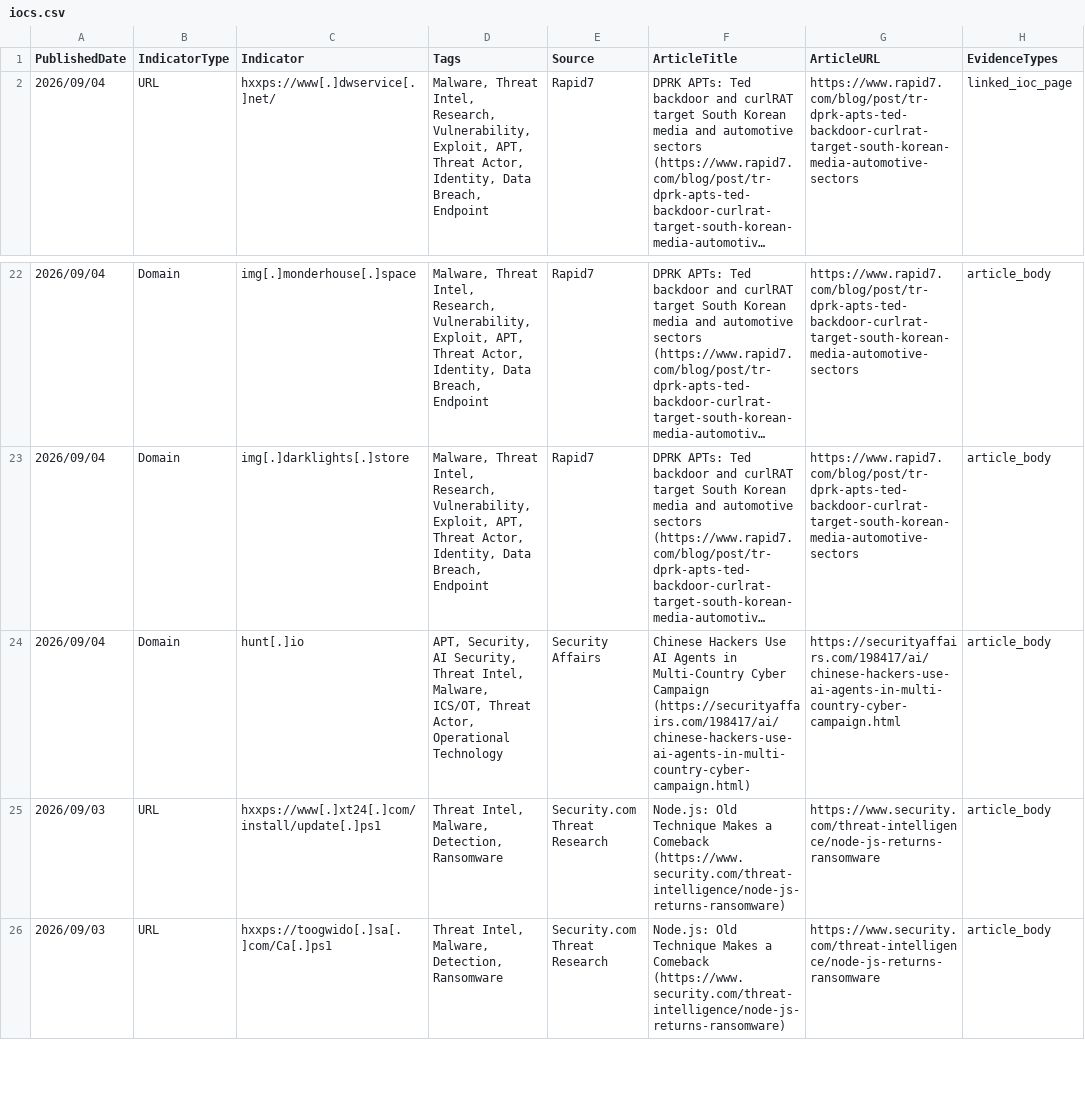
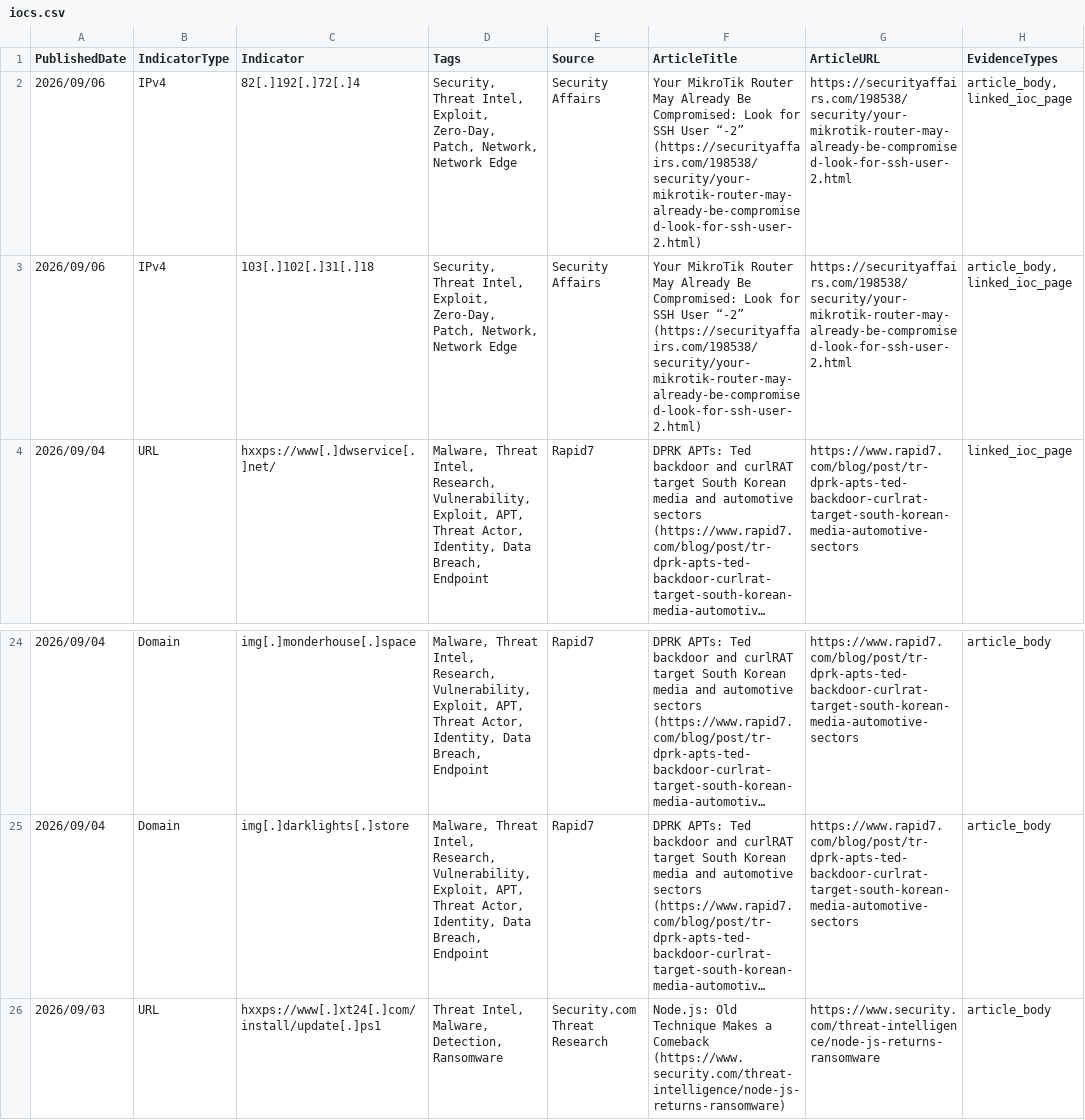
Before and after one commit to ag3tak0/SecurityNews-Public, a CSV file: iocs.csv, drawn as a sheet; only a part is shown, gaps mark what is left out; the shorter side is filled out with more unchanged rows; long unchanged cells end in …; removed rows and columns are numbered as before the commit, all else as after; the diff covers the shown part only; the diff names each change by its address in the sheet, - before the commit and + after, or states it on an @@ line.

```diff
--- a/iocs.csv
+++ b/iocs.csv
+row 2: 2026/09/06 | IPv4 | 82[.]192[.]72[.]4 | Security, Threat Intel, Exploit, Zero-Day, Patch, Network, Network Edge | Security Affairs | Your MikroTik Router May Already Be Compromised: Look for SSH User “-2” (https://securityaffairs.com/198538/security/your-mikrotik-router-may-already-be-compromised-look-for-ssh-user-2.html) | https://securityaffairs.com/198538/security/your-mikrotik-router-may-already-be-compromised-look-for-ssh-user-2.html | article_body, linked_ioc_page
+row 3: 2026/09/06 | IPv4 | 103[.]102[.]31[.]18 | Security, Threat Intel, Exploit, Zero-Day, Patch, Network, Network Edge | Security Affairs | Your MikroTik Router May Already Be Compromised: Look for SSH User “-2” (https://securityaffairs.com/198538/security/your-mikrotik-router-may-already-be-compromised-look-for-ssh-user-2.html) | https://securityaffairs.com/198538/security/your-mikrotik-router-may-already-be-compromised-look-for-ssh-user-2.html | article_body, linked_ioc_page
-row 24: 2026/09/04 | Domain | hunt[.]io | APT, Security, AI Security, Threat Intel, Malware, ICS/OT, Threat Actor, Operational Technology | Security Affairs | Chinese Hackers Use AI Agents in Multi-Country Cyber Campaign (https://securityaffairs.com/198417/ai/chinese-hackers-use-ai-agents-in-multi-country-cyber-campaign.html) | https://securityaffairs.com/198417/ai/chinese-hackers-use-ai-agents-in-multi-country-cyber-campaign.html | article_body
```
Also changed, not shown: 19 edited cells elsewhere in this file, 3 other files.
